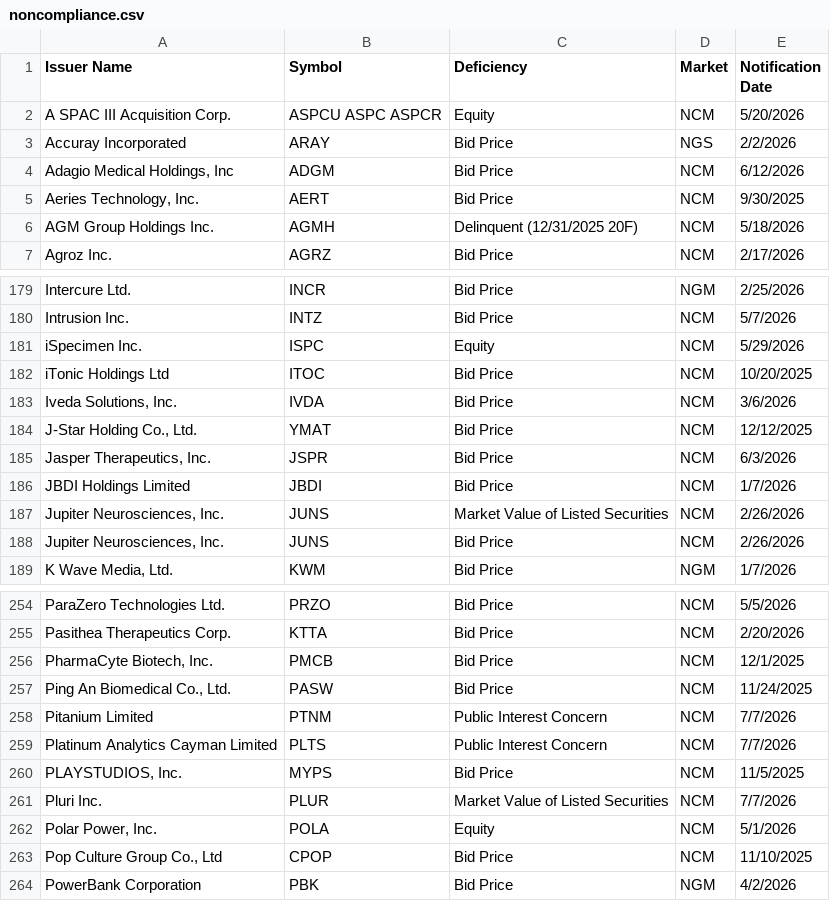
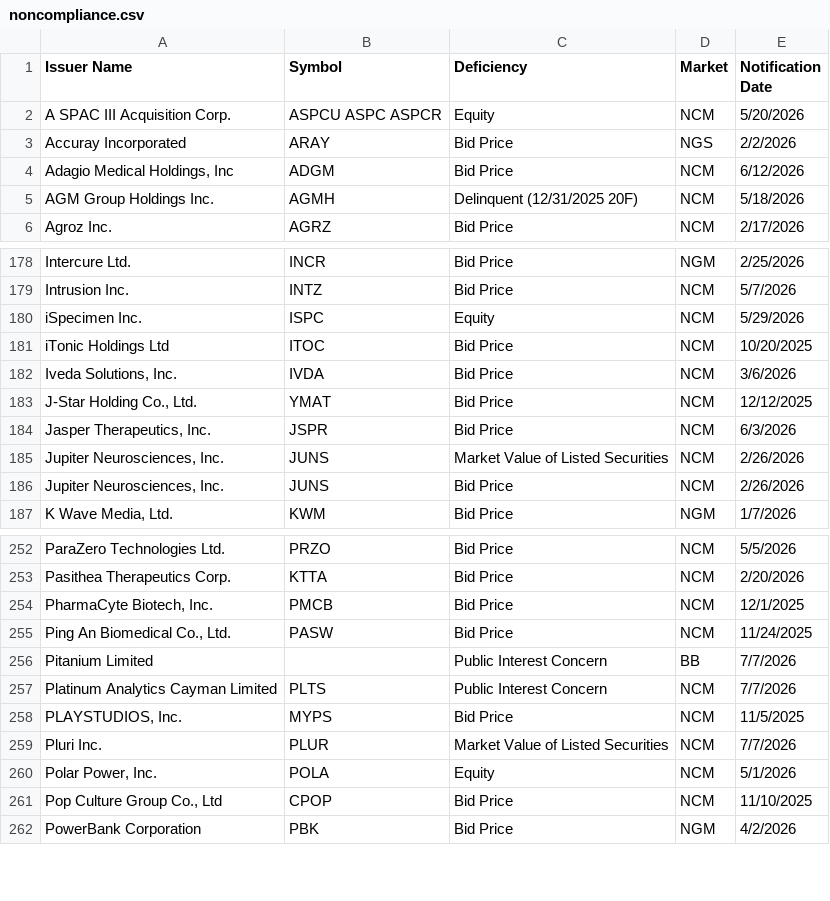
Before and after one commit to ieattokens/noncompliance, a CSV file: noncompliance.csv, drawn as a sheet; only a part is shown, gaps mark what is left out.

```diff
--- a/noncompliance.csv
+++ b/noncompliance.csv
@@ -4,3 +4,2 @@
 "Adagio Medical Holdings, Inc","ADGM","Bid Price","NCM","6/12/2026"
-"Aeries Technology, Inc.","AERT","Bid Price","NCM","9/30/2025"
 "AGM Group Holdings Inc.","AGMH","Delinquent (12/31/2025 20F)","NCM","5/18/2026"
@@ -185,3 +184,2 @@
 "Jasper Therapeutics, Inc.","JSPR","Bid Price","NCM","6/3/2026"
-"JBDI Holdings Limited","JBDI","Bid Price","NCM","1/7/2026"
 "Jupiter Neurosciences, Inc.","JUNS","Market Value of Listed Securities","NCM","2/26/2026"
@@ -257,3 +255,3 @@
 "Ping An Biomedical Co., Ltd.","PASW","Bid Price","NCM","11/24/2025"
-"Pitanium Limited","PTNM","Public Interest Concern","NCM","7/7/2026"
+"Pitanium Limited",,"Public Interest Concern","BB","7/7/2026"
 "Platinum Analytics Cayman Limited","PLTS","Public Interest Concern","NCM","7/7/2026"
```
Also changed, not shown: 1 other file.
